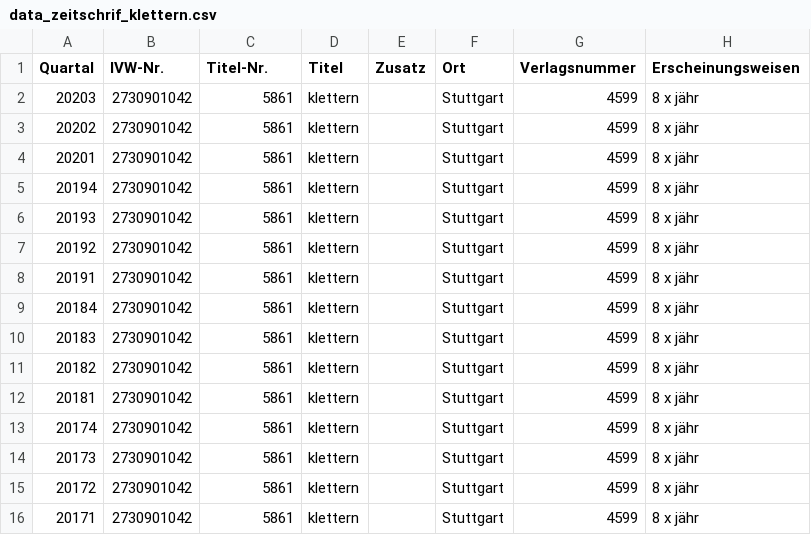
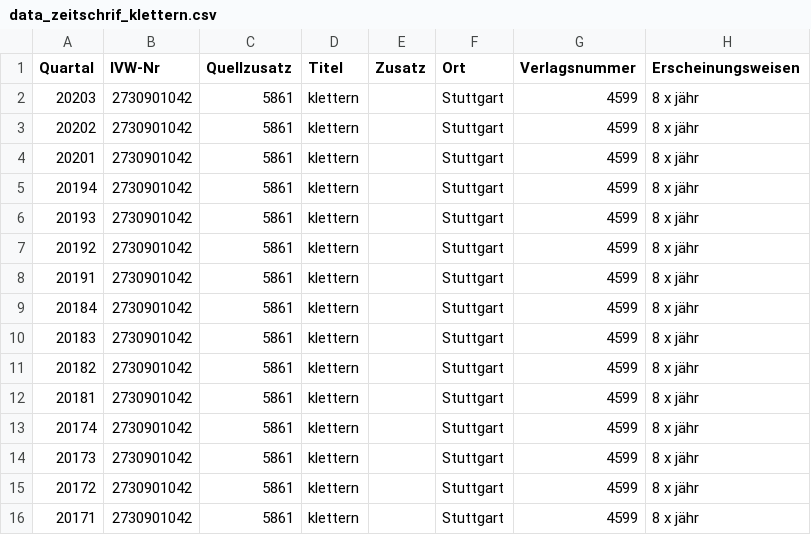
Before and after one commit to MiriHa/InfovisGroup15, a CSV file: data/analog/data_zeitschrif_klettern.csv, drawn as a sheet; only a part is shown; the diff names each change by its address in the sheet, - before the commit and + after, or states it on an @@ line.

```diff
--- a/data/analog/data_zeitschrif_klettern.csv
+++ b/data/analog/data_zeitschrif_klettern.csv
-B1: IVW-Nr.
+B1: IVW-Nr
-C1: Titel-Nr.
+C1: Quellzusatz
```
Also changed, not shown: data/analog/data_zeitschrift_ApothekenUmschau.csv, data/analog/data_zeitschrift_burdaStyle.csv, 4 other files.
